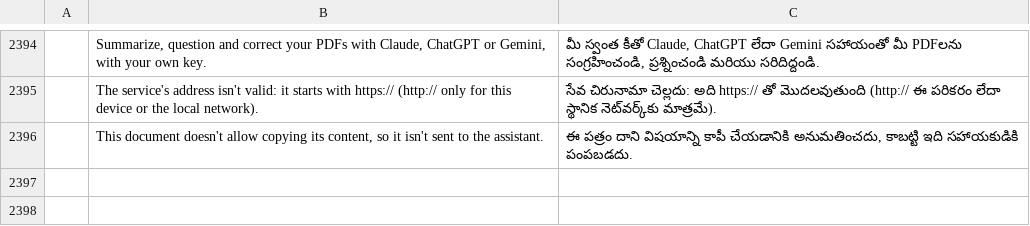
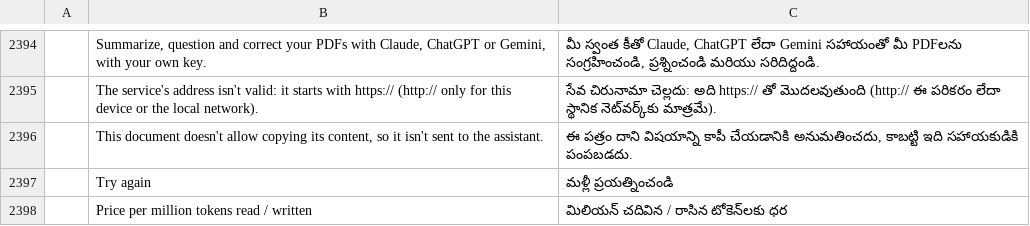
Before and after one commit to mesix971/pdfcraft, a TSV file: crates/ui-egui/src/i18n/te.tsv, drawn as a sheet; only a part is shown, gaps mark what is left out; the diff names each change by its address in the sheet, - before the commit and + after, or states it on an @@ line.

```diff
--- a/crates/ui-egui/src/i18n/te.tsv
+++ b/crates/ui-egui/src/i18n/te.tsv
+row 2397:  | Try again | మళ్లీ ప్రయత్నించండి
+row 2398:  | Price per million tokens read / written | మిలియన్ చదివిన / రాసిన టోకెన్‌లకు ధర
```
Also changed, not shown: crates/ui-egui/src/i18n/bg.tsv, crates/ui-egui/src/i18n/el.tsv, 47 other files.
